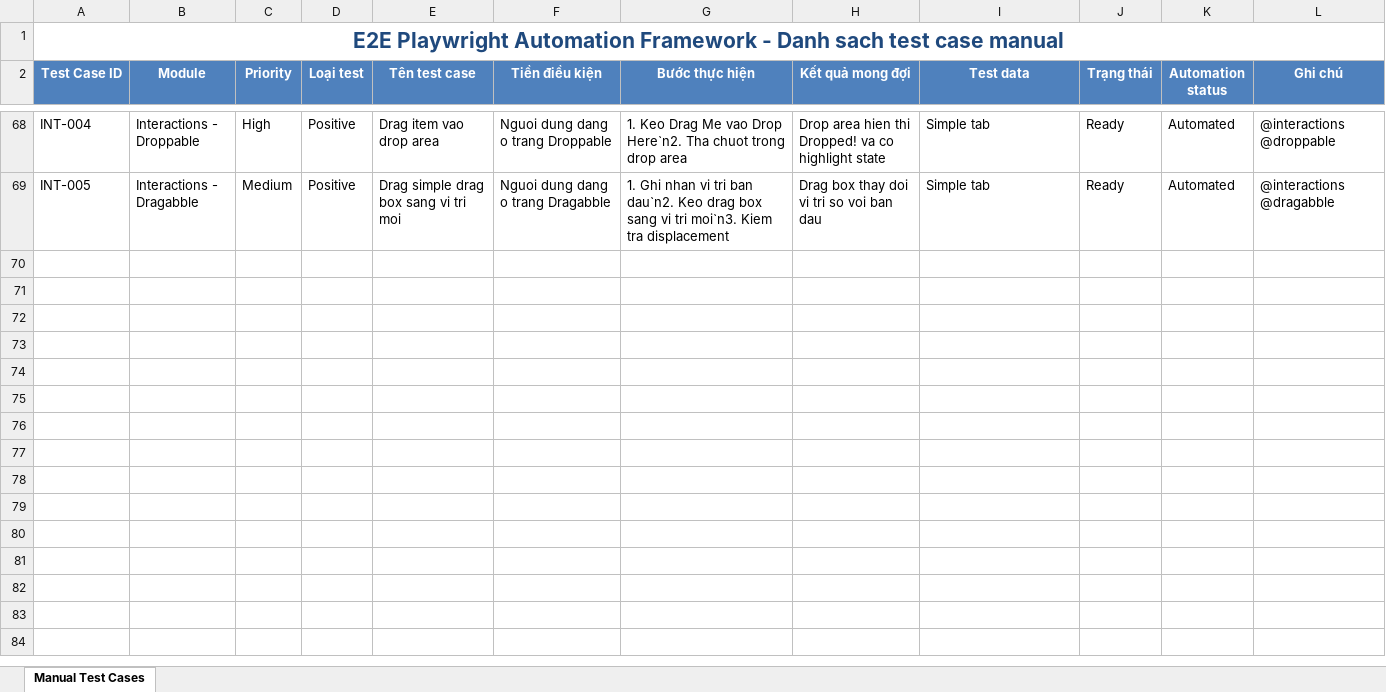
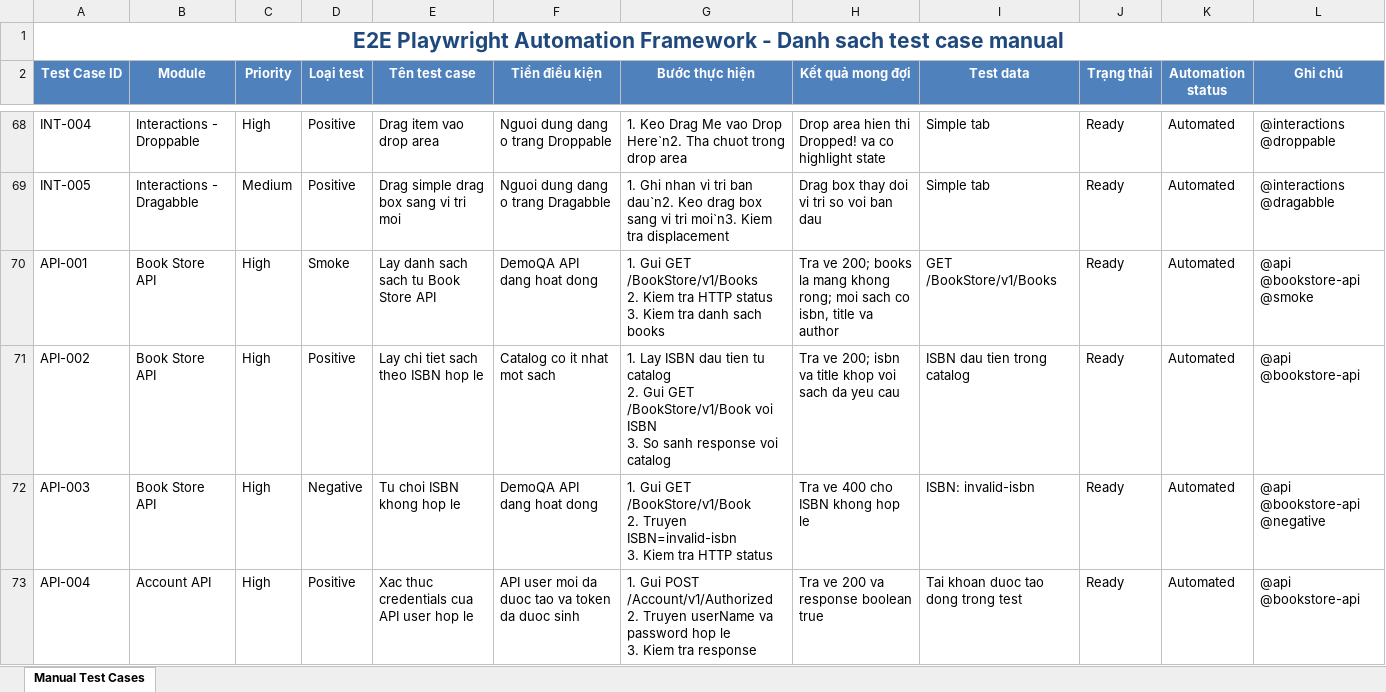
Before and after one commit to ducyen0811/E2E-PW, an Excel workbook: docs/Manual_Test_Cases.xlsx, sheet Manual Test Cases, drawn as a sheet; only a part is shown, gaps mark what is left out; values as stored, in another font and other column widths than the file's, no borders; ↵ is a line break in a cell; the diff covers the shown part only; the diff names each change by its address in the sheet, - before the commit and + after, or states it on an @@ line.

```diff
--- a/docs/Manual_Test_Cases.xlsx (sheet Manual Test Cases)
+++ b/docs/Manual_Test_Cases.xlsx (sheet Manual Test Cases)
+row 70: API-001 | Book Store API | High | Smoke | Lay danh sach sach tu Book Store API | DemoQA API dang hoat dong | 1. Gui GET /BookStore/v1/Books ↵ 2. Kiem tra HTTP status ↵ 3. Kiem tra danh sach books | Tra ve 200; books la mang khong rong; moi sach co isbn, title va author | GET /BookStore/v1/Books | Ready | Automated | @api @bookstore-api @smoke
+row 71: API-002 | Book Store API | High | Positive | Lay chi tiet sach theo ISBN hop le | Catalog co it nhat mot sach | 1. Lay ISBN dau tien tu catalog ↵ 2. Gui GET /BookStore/v1/Book voi ISBN ↵ 3. So sanh response voi catalog | Tra ve 200; isbn va title khop voi sach da yeu cau | ISBN dau tien trong catalog | Ready | Automated | @api @bookstore-api
+row 72: API-003 | Book Store API | High | Negative | Tu choi ISBN khong hop le | DemoQA API dang hoat dong | 1. Gui GET /BookStore/v1/Book ↵ 2. Truyen ISBN=invalid-isbn ↵ 3. Kiem tra HTTP status | Tra ve 400 cho ISBN khong hop le | ISBN: invalid-isbn | Ready | Automated | @api @bookstore-api @negative
+row 73: API-004 | Account API | High | Positive | Xac thuc credentials cua API user hop le | API user moi da duoc tao va token da duoc sinh | 1. Gui POST /Account/v1/Authorized ↵ 2. Truyen userName va password hop le ↵ 3. Kiem tra response | Tra ve 200 va response boolean true | Tai khoan duoc tao dong trong test | Ready | Automated | @api @bookstore-api
```
Also changed, not shown: 4 added rows elsewhere in this sheet, 9 other files.
